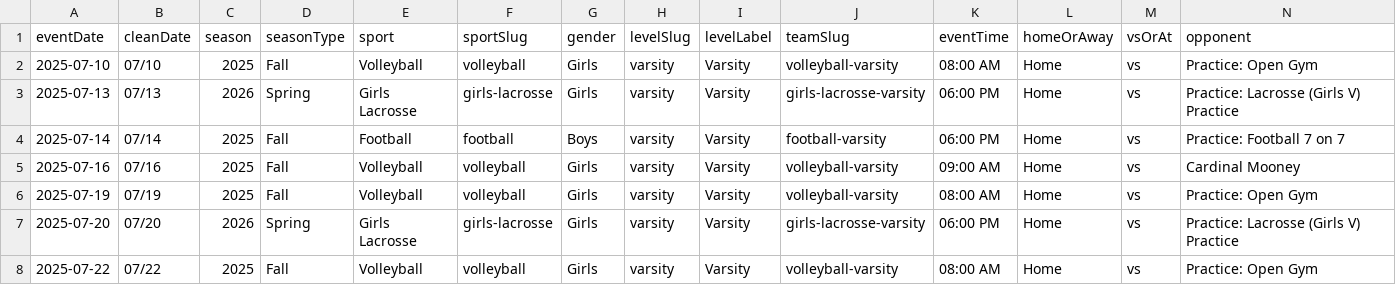
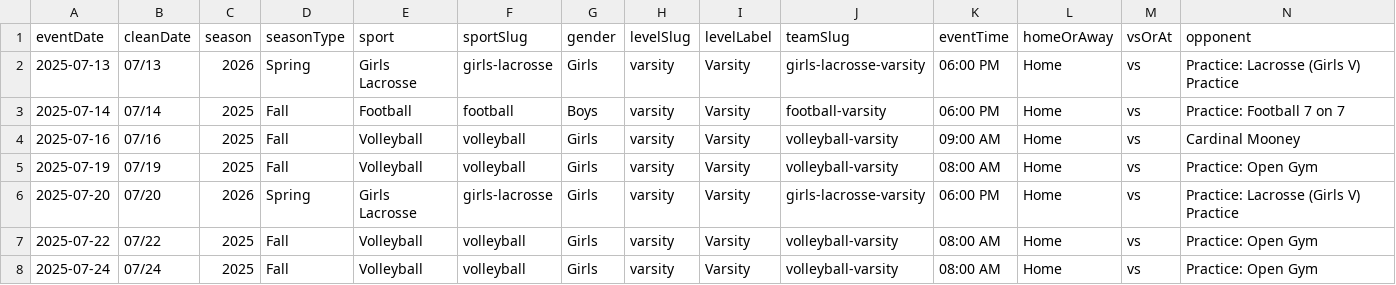
Before and after one commit to nruggieri-poland/schedules, a CSV file: rollups/varsity/combined.csv, drawn as a sheet; only a part is shown; the shorter side is filled out with more unchanged rows; rows hold the shown columns only; the diff names each change by its address in the sheet, - before the commit and + after, or states it on an @@ line.

```diff
--- a/rollups/varsity/combined.csv
+++ b/rollups/varsity/combined.csv
-row 2: 2025-07-10 | 07/10 | 2025 | Fall | Volleyball | volleyball | Girls | varsity | Varsity | volleyball-varsity | 08:00 AM | Home | vs | Practice: Open Gym
```
Also changed, not shown: teams/volleyball-varsity.csv, 9 other files.
